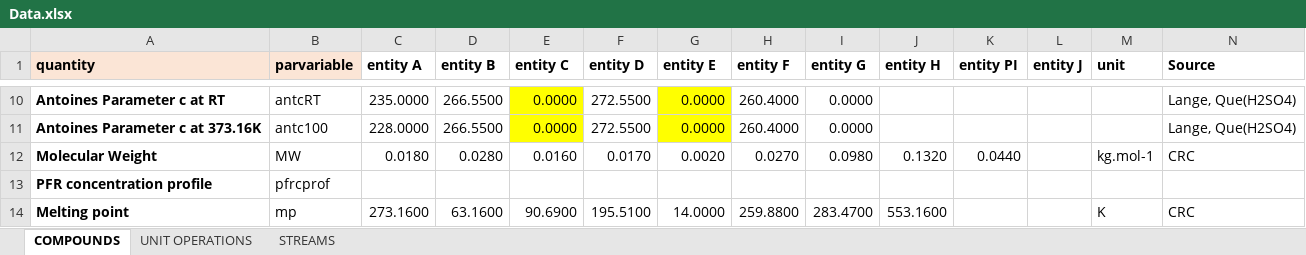
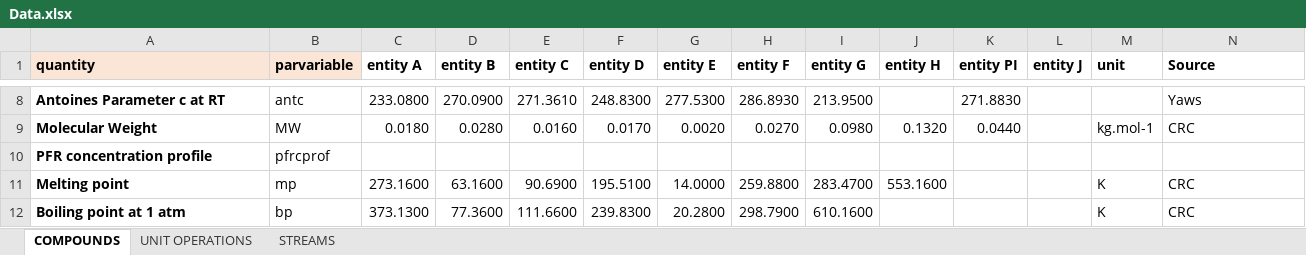
Before and after one commit to triceert/CS, an Excel workbook: MatlabWD/Data.xlsx, sheet COMPOUNDS, drawn as a sheet; only a part is shown, gaps mark what is left out; the shorter side is filled out with more unchanged rows; values as stored, in another font and other column widths than the file's, no borders; removed rows and columns are numbered as before the commit, all else as after; the diff covers the shown part only; the diff names each change by its address in the sheet, - before the commit and + after, or states it on an @@ line.

Commit message:
New Antoine coefficients

```diff
--- a/MatlabWD/Data.xlsx (sheet COMPOUNDS)
+++ b/MatlabWD/Data.xlsx (sheet COMPOUNDS)
-B8 (parvariable): antcRT
+B8 (parvariable): antc
-C8 (entity A): 235.0000
+C8 (entity A): 233.0800
-D8 (entity B): 266.5500
+D8 (entity B): 270.0900
-E8 (entity C): 0.0000
+E8 (entity C): 271.3610
-E8 fill: #FFFF00
+E8 fill: none
-F8 (entity D): 272.5500
+F8 (entity D): 248.8300
-G8 (entity E): 0.0000
+G8 (entity E): 277.5300
-G8 fill: #FFFF00
+G8 fill: none
-H8 (entity F): 260.4000
+H8 (entity F): 286.8930
-I8 (entity G): 0.0000
+I8 (entity G): 213.9500
-K8 (entity PI): (empty)
+K8 (entity PI): 271.8830
-N8 (Source): Lange, Que(H2SO4)
+N8 (Source): Yaws
-row 11: Antoines Parameter c at 373.16K | antc100 | 228.0000 | 266.5500 | 0.0000 | 272.5500 | 0.0000 | 260.4000 | 0.0000 |  |  |  |  | Lange, Que(H2SO4)
```
Also changed, not shown: 2 removed rows, 20 edited cells and cell formats elsewhere in this sheet.
